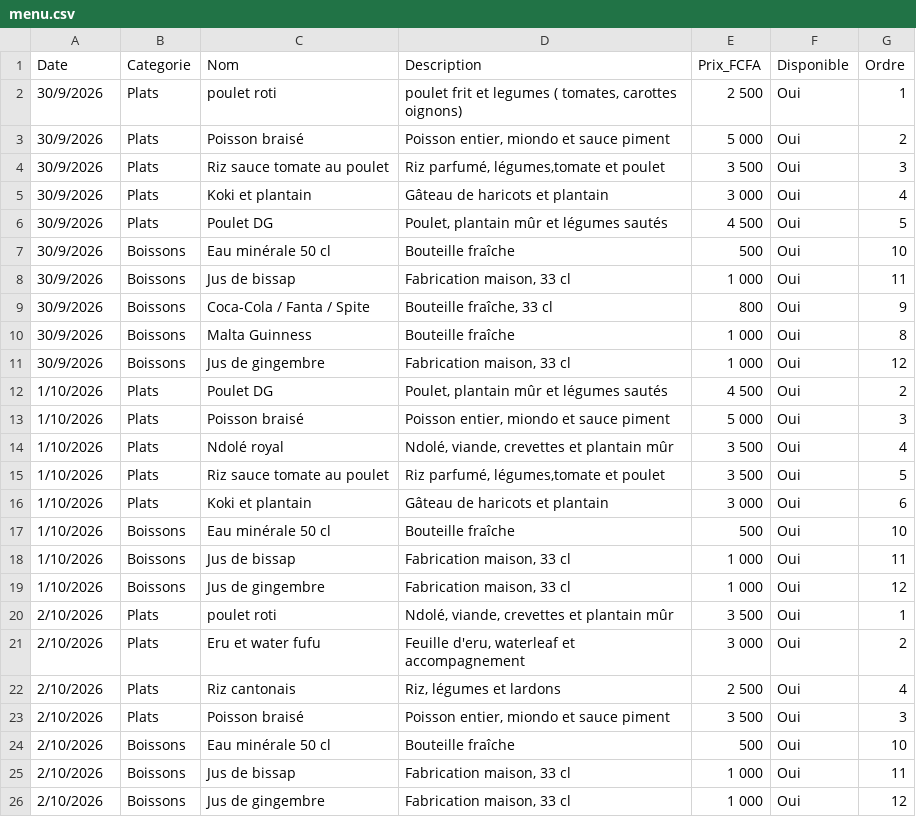
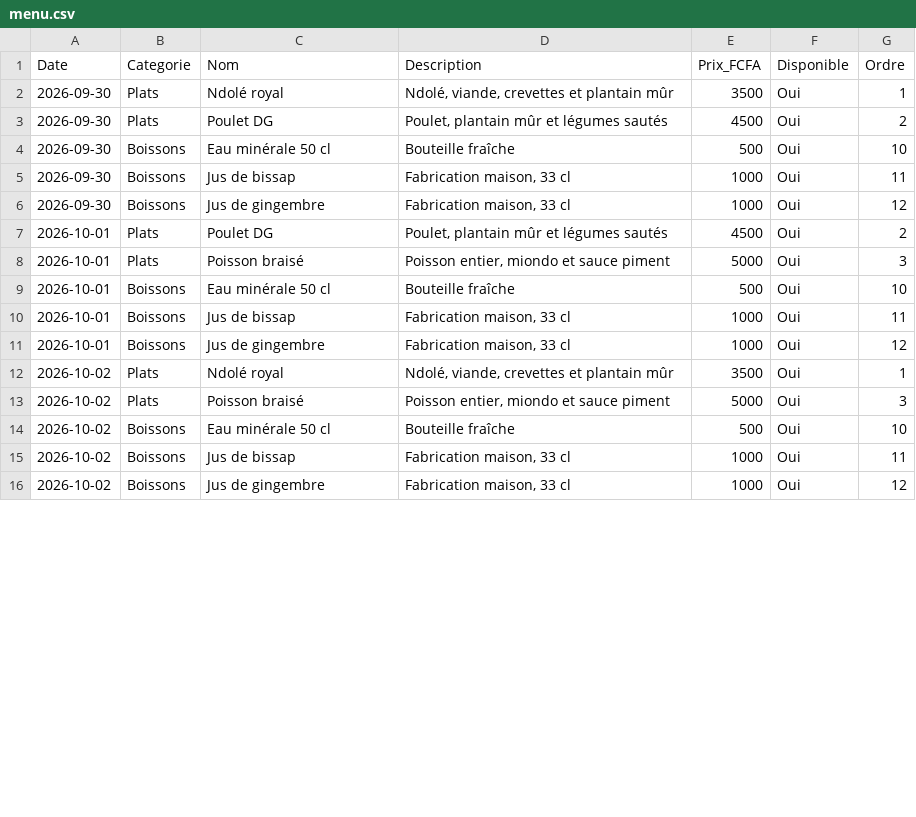
Before and after one commit to Bogning-sudo/bofo-unhcr-restaurant, a CSV file: menu.csv, drawn as a sheet; only a part is shown; the diff covers the shown part only.

```diff
--- a/menu.csv
+++ b/menu.csv
@@ -1,26 +1,16 @@
 Date,Categorie,Nom,Description,Prix_FCFA,Disponible,Ordre
-30/9/2026,Plats,poulet roti,"poulet frit et legumes ( tomates, carottes oignons)",2 500,Oui,1
-30/9/2026,Plats,Poisson braisé,"Poisson entier, miondo et sauce piment",5 000,Oui,2
-30/9/2026,Plats,Riz sauce tomate au poulet,"Riz parfumé, légumes,tomate et poulet",3 500,Oui,3
-30/9/2026,Plats,Koki et plantain,Gâteau de haricots et plantain,3 000,Oui,4
-30/9/2026,Plats,Poulet DG,"Poulet, plantain mûr et légumes sautés",4 500,Oui,5
-30/9/2026,Boissons,Eau minérale 50 cl,Bouteille fraîche,500,Oui,10
-30/9/2026,Boissons,Jus de bissap,"Fabrication maison, 33 cl",1 000,Oui,11
-30/9/2026,Boissons,Coca-Cola / Fanta / Spite,"Bouteille fraîche, 33 cl",800,Oui,9
-30/9/2026,Boissons,Malta Guinness,Bouteille fraîche,1 000,Oui,8
-30/9/2026,Boissons,Jus de gingembre,"Fabrication maison, 33 cl",1 000,Oui,12
-1/10/2026,Plats,Poulet DG,"Poulet, plantain mûr et légumes sautés",4 500,Oui,2
-1/10/2026,Plats,Poisson braisé,"Poisson entier, miondo et sauce piment",5 000,Oui,3
-1/10/2026,Plats,Ndolé royal,"Ndolé, viande, crevettes et plantain mûr",3 500,Oui,4
-1/10/2026,Plats,Riz sauce tomate au poulet,"Riz parfumé, légumes,tomate et poulet",3 500,Oui,5
-1/10/2026,Plats,Koki et plantain,Gâteau de haricots et plantain,3 000,Oui,6
-1/10/2026,Boissons,Eau minérale 50 cl,Bouteille fraîche,500,Oui,10
-1/10/2026,Boissons,Jus de bissap,"Fabrication maison, 33 cl",1 000,Oui,11
-1/10/2026,Boissons,Jus de gingembre,"Fabrication maison, 33 cl",1 000,Oui,12
-2/10/2026,Plats,poulet roti,"Ndolé, viande, crevettes et plantain mûr",3 500,Oui,1
-2/10/2026,Plats,Eru et water fufu,"Feuille d'eru, waterleaf et accompagnement",3 000,Oui,2
-2/10/2026,Plats,Riz cantonais,"Riz, légumes et lardons",2 500,Oui,4
-2/10/2026,Plats,Poisson braisé,"Poisson entier, miondo et sauce piment",3 500,Oui,3
-2/10/2026,Boissons,Eau minérale 50 cl,Bouteille fraîche,500,Oui,10
-2/10/2026,Boissons,Jus de bissap,"Fabrication maison, 33 cl",1 000,Oui,11
-2/10/2026,Boissons,Jus de gingembre,"Fabrication maison, 33 cl",1 000,Oui,12
+2026-09-30,Plats,Ndolé royal,"Ndolé, viande, crevettes et plantain mûr",3500,Oui,1
+2026-09-30,Plats,Poulet DG,"Poulet, plantain mûr et légumes sautés",4500,Oui,2
+2026-09-30,Boissons,Eau minérale 50 cl,Bouteille fraîche,500,Oui,10
+2026-09-30,Boissons,Jus de bissap,"Fabrication maison, 33 cl",1000,Oui,11
+2026-09-30,Boissons,Jus de gingembre,"Fabrication maison, 33 cl",1000,Oui,12
+2026-10-01,Plats,Poulet DG,"Poulet, plantain mûr et légumes sautés",4500,Oui,2
+2026-10-01,Plats,Poisson braisé,"Poisson entier, miondo et sauce piment",5000,Oui,3
+2026-10-01,Boissons,Eau minérale 50 cl,Bouteille fraîche,500,Oui,10
+2026-10-01,Boissons,Jus de bissap,"Fabrication maison, 33 cl",1000,Oui,11
+2026-10-01,Boissons,Jus de gingembre,"Fabrication maison, 33 cl",1000,Oui,12
+2026-10-02,Plats,Ndolé royal,"Ndolé, viande, crevettes et plantain mûr",3500,Oui,1
+2026-10-02,Plats,Poisson braisé,"Poisson entier, miondo et sauce piment",5000,Oui,3
+2026-10-02,Boissons,Eau minérale 50 cl,Bouteille fraîche,500,Oui,10
+2026-10-02,Boissons,Jus de bissap,"Fabrication maison, 33 cl",1000,Oui,11
+2026-10-02,Boissons,Jus de gingembre,"Fabrication maison, 33 cl",1000,Oui,12
```
Also changed, not shown: 18 removed rows and 36 edited cells elsewhere in this file, 3 other files.
